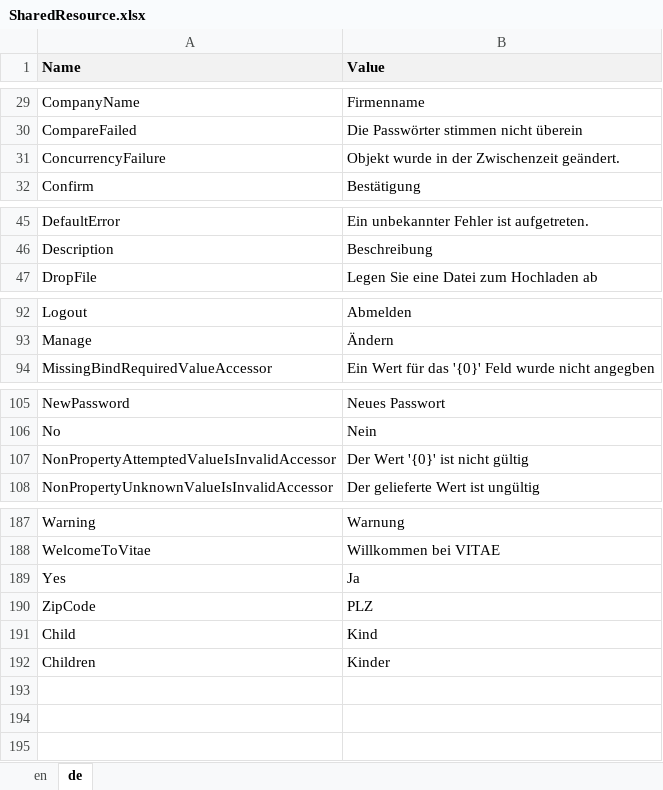
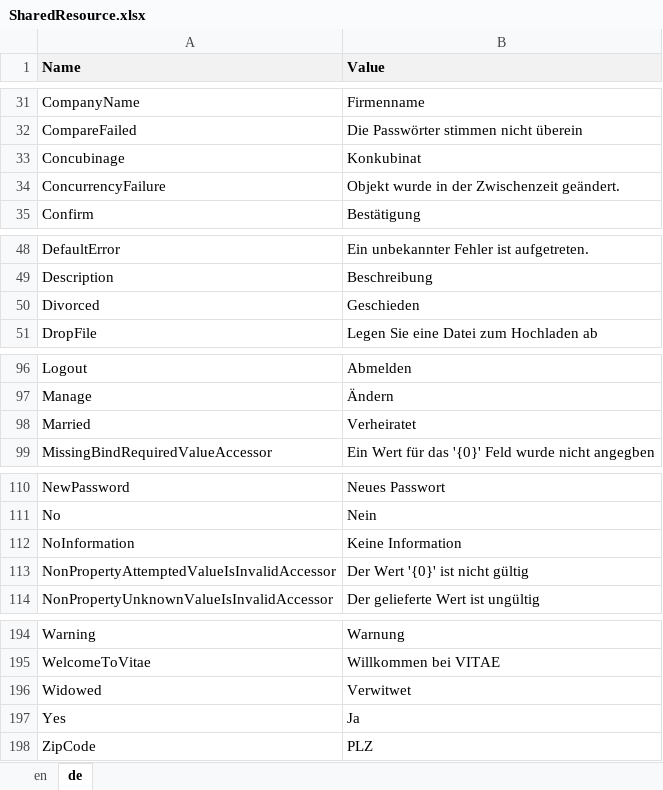
Before and after one commit to theodoracatos/vitae, an Excel workbook: Vitae/Library/Resources/SharedResource.xlsx, sheet de, drawn as a sheet; only a part is shown, gaps mark what is left out; values as stored, in another font and other column widths than the file's, no borders; the diff covers the shown part only; the diff names each change by its address in the sheet, - before the commit and + after, or states it on an @@ line.

```diff
--- a/Vitae/Library/Resources/SharedResource.xlsx (sheet de)
+++ b/Vitae/Library/Resources/SharedResource.xlsx (sheet de)
+row 33: Concubinage | Konkubinat
+row 50: Divorced | Geschieden
+row 98: Married | Verheiratet
+row 112: NoInformation | Keine Information
+row 196: Widowed | Verwitwet
@@ row 191 moved to row 25: Child @@
@@ row 192 moved to row 26: Children @@
```
Also changed, not shown: 1 added row elsewhere in this sheet, sheet en, 35 other files.
